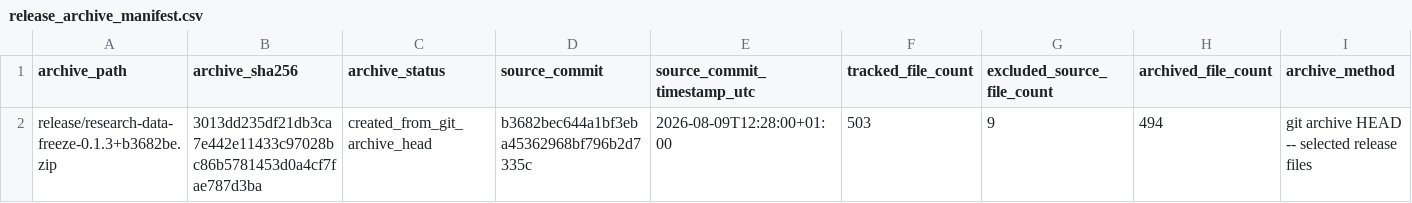
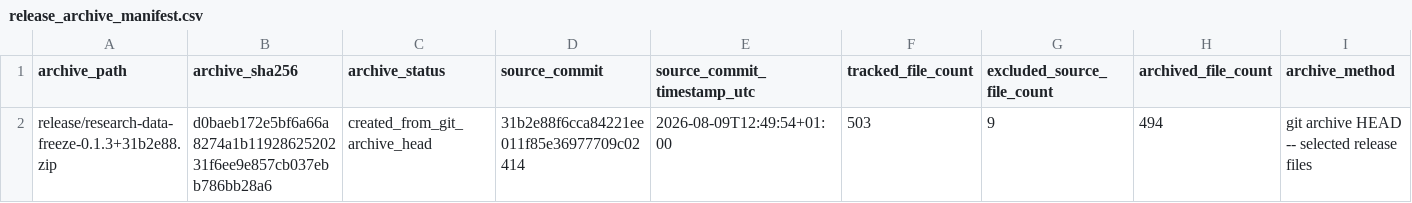
Before and after one commit to DiogoRibeiro7/portugal-external-growth-1960-1973, a CSV file: results/releases/current/release_archive_manifest.csv, drawn as a sheet; only a part is shown; the diff names each change by its address in the sheet, - before the commit and + after, or states it on an @@ line.

```diff
--- a/results/releases/current/release_archive_manifest.csv
+++ b/results/releases/current/release_archive_manifest.csv
-A2 (archive_path): release/research-data-freeze-0.1.3+b3682be.zip
+A2 (archive_path): release/research-data-freeze-0.1.3+31b2e88.zip
-B2 (archive_sha256): 3013dd235df21db3ca7e442e11433c97028bc86b5781453d0a4cf7fae787d3ba
+B2 (archive_sha256): d0baeb172e5bf6a66a8274a1b1192862520231f6ee9e857cb037ebb786bb28a6
-D2 (source_commit): b3682bec644a1bf3eba45362968bf796b2d7335c
+D2 (source_commit): 31b2e88f6cca84221ee011f85e36977709c02414
-E2 (source_commit_timestamp_utc): 2026-08-09T12:28:00+01:00
+E2 (source_commit_timestamp_utc): 2026-08-09T12:49:54+01:00
```
Also changed, not shown: results/manifests/current_manifest.csv, results/releases/current/final_result_table_provenance.csv, 12 other files.
